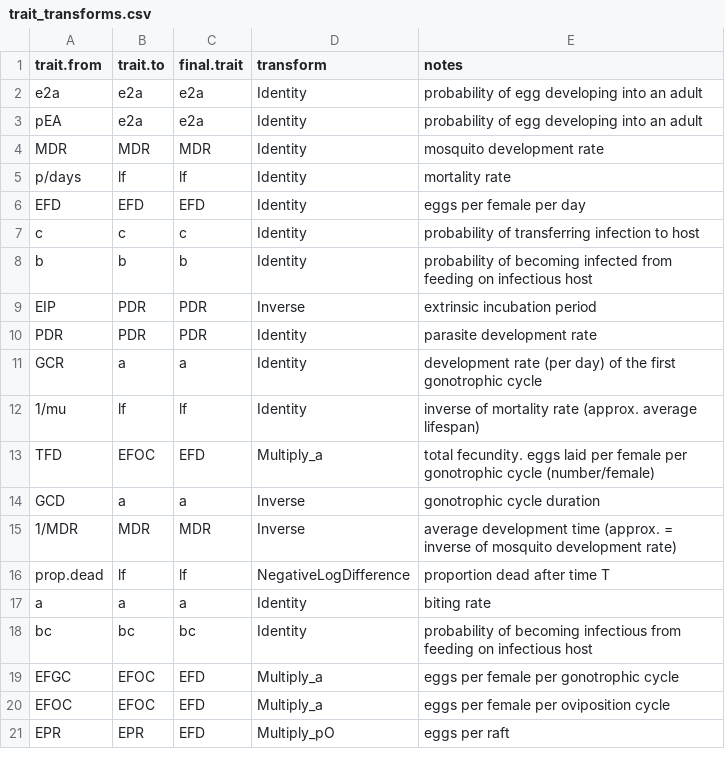
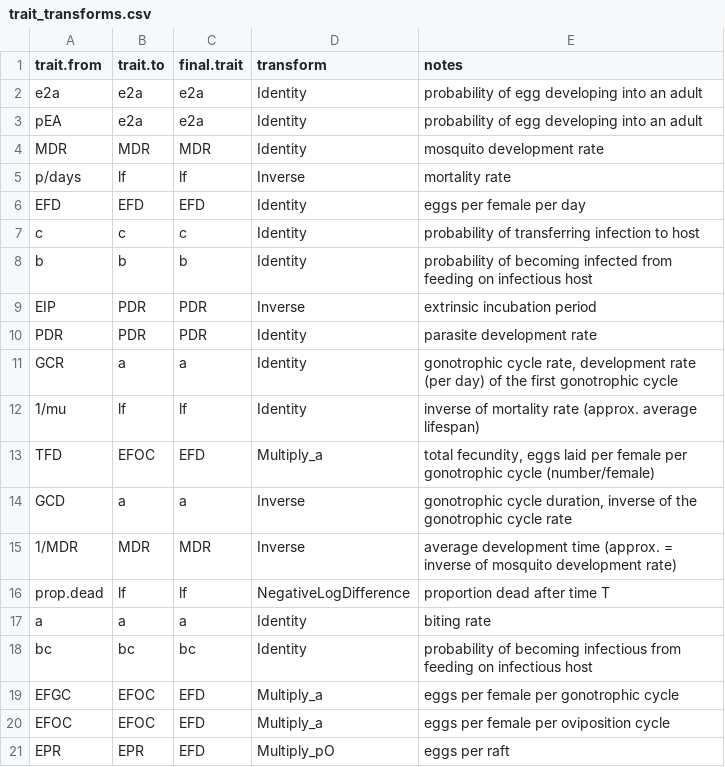
Before and after one commit to DrakeLab/thermal-properties-mbps, a CSV file: data/clean/trait_transforms.csv, drawn as a sheet; only a part is shown.

Commit message:
fix Ae. aegypti lifespan error. add thinner datasets for making figures
p/days, a mortality rate, wasn't being converted to lifespan correctly

```diff
--- a/data/clean/trait_transforms.csv
+++ b/data/clean/trait_transforms.csv
@@ -4,3 +4,3 @@ pEA,e2a,e2a,Identity,probability of egg developing into an adult
 MDR,MDR,MDR,Identity,mosquito development rate
-p/days,lf,lf,Identity,mortality rate
+p/days,lf,lf,Inverse,mortality rate
 EFD,EFD,EFD,Identity,eggs per female per day
@@ -10,7 +10,6 @@ EIP,PDR,PDR,Inverse,extrinsic incubation period
 PDR,PDR,PDR,Identity,parasite development rate
-GCR,a,a,Identity,development rate (per day) of the first gonotrophic cycle
+GCR,a,a,Identity,"gonotrophic cycle rate, development rate (per day) of the first gonotrophic cycle"
 1/mu,lf,lf,Identity,inverse of mortality rate (approx. average lifespan)
-TFD,EFOC,EFD,Multiply_a,"total fecundity. eggs laid per female per
-gonotrophic cycle (number/female)"
-GCD,a,a,Inverse,gonotrophic cycle duration
+TFD,EFOC,EFD,Multiply_a,"total fecundity, eggs laid per female per gonotrophic cycle (number/female)"
+GCD,a,a,Inverse,"gonotrophic cycle duration, inverse of the gonotrophic cycle rate"
 1/MDR,MDR,MDR,Inverse,average development time (approx. = inverse of mosquito development rate)
```
Also changed, not shown: 10 other files.
